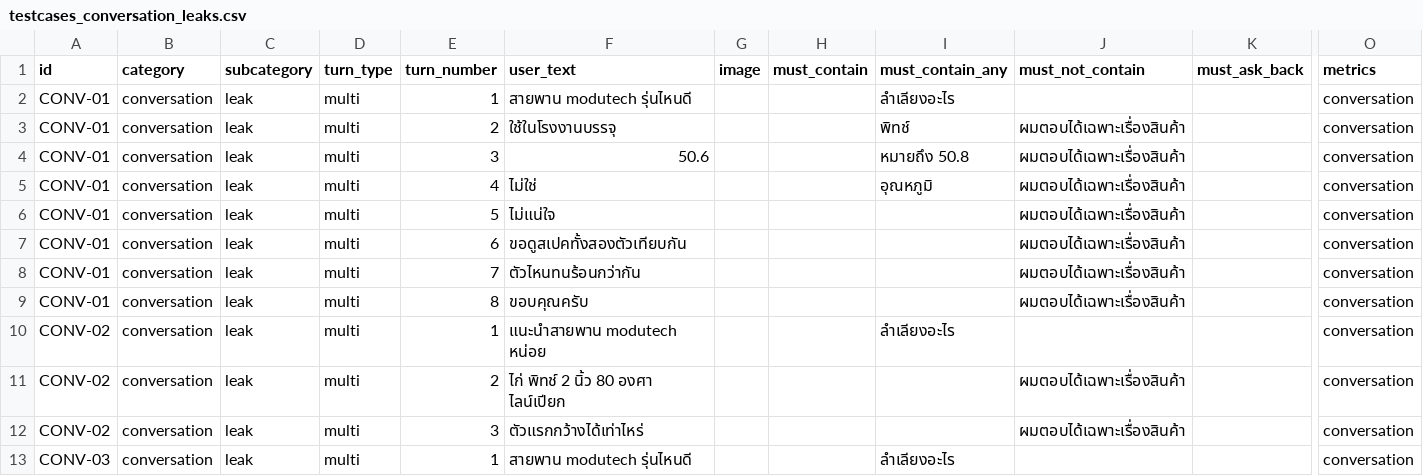
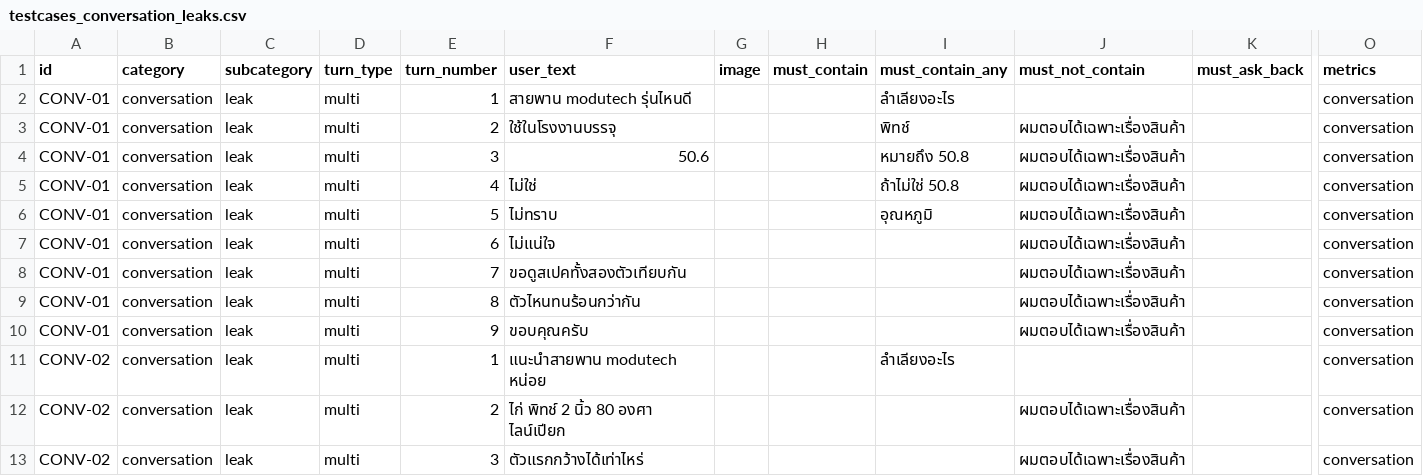
Before and after one commit to supanatBT/beltbot_plugin_2, a CSV file: testcases_conversation_leaks.csv, drawn as a sheet; only a part is shown, gaps mark what is left out; the shorter side is filled out with more unchanged rows; addresses are those after the commit; rows hold the shown columns only; the diff names each change by its address in the sheet, - before the commit and + after, or states it on an @@ line.

```diff
--- a/testcases_conversation_leaks.csv
+++ b/testcases_conversation_leaks.csv
-I5 (must_contain_any): อุณหภูมิ
+I5 (must_contain_any): ถ้าไม่ใช่ 50.8
+row 6: CONV-01 | conversation | leak | multi | 5 | ไม่ทราบ |  |  | อุณหภูมิ | ผมตอบได้เฉพาะเรื่องสินค้า |  | conversation
-E7 (turn_number): 5
+E7 (turn_number): 6
-E8 (turn_number): 6
+E8 (turn_number): 7
-E9 (turn_number): 7
+E9 (turn_number): 8
-E10 (turn_number): 8
+E10 (turn_number): 9
```
Also changed, not shown: 4 other files.
